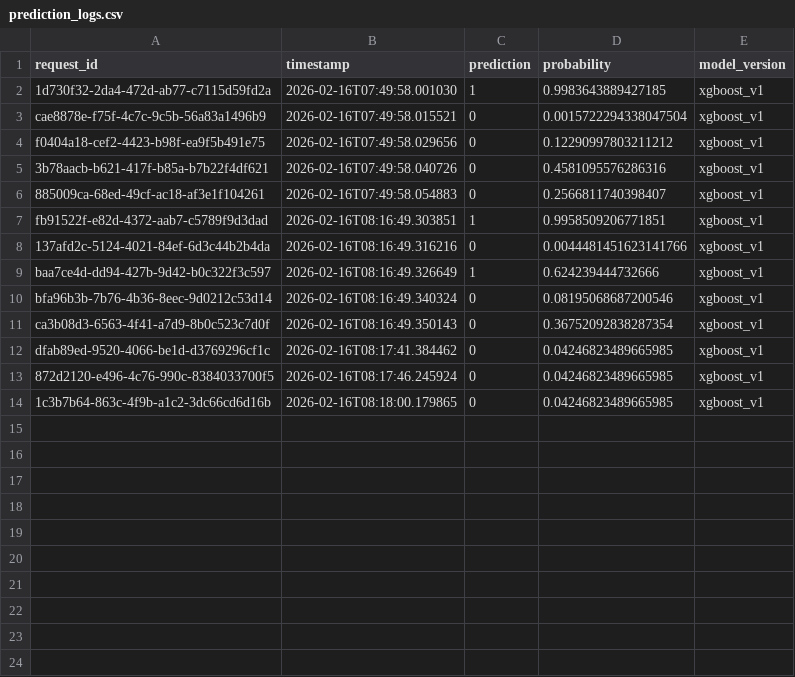
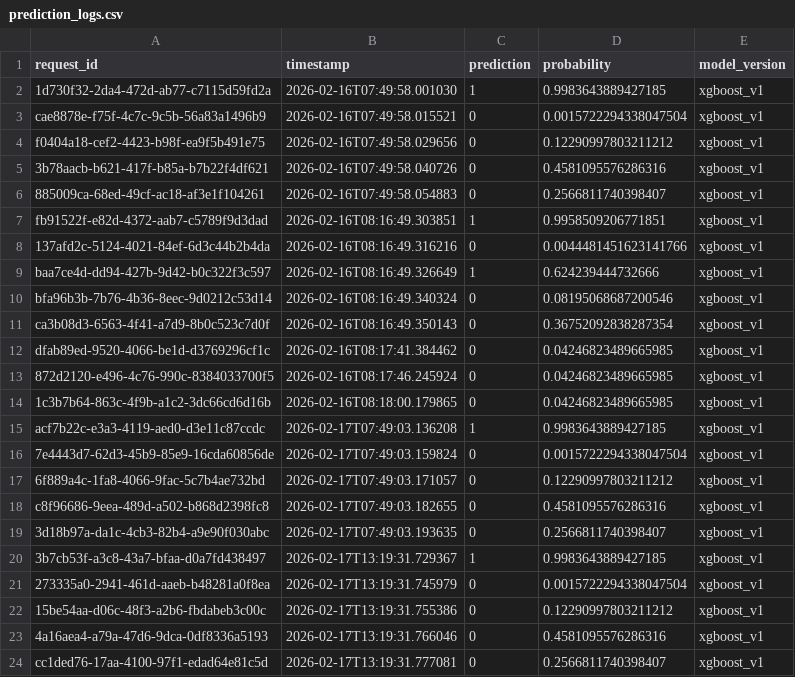
Before and after one commit to devansh-hestabit/Training, a CSV file: Week6/src/prediction_logs.csv, drawn as a sheet; the diff names each change by its address in the sheet, - before the commit and + after, or states it on an @@ line.

Commit message:
Update timestamp generation in prediction function and add new prediction logs

```diff
--- a/Week6/src/prediction_logs.csv
+++ b/Week6/src/prediction_logs.csv
+row 15: acf7b22c-e3a3-4119-aed0-d3e11c87ccdc | 2026-02-17T07:49:03.136208 | 1 | 0.9983643889427185 | xgboost_v1
+row 16: 7e4443d7-62d3-45b9-85e9-16cda60856de | 2026-02-17T07:49:03.159824 | 0 | 0.0015722294338047504 | xgboost_v1
+row 17: 6f889a4c-1fa8-4066-9fac-5c7b4ae732bd | 2026-02-17T07:49:03.171057 | 0 | 0.12290997803211212 | xgboost_v1
+row 18: c8f96686-9eea-489d-a502-b868d2398fc8 | 2026-02-17T07:49:03.182655 | 0 | 0.4581095576286316 | xgboost_v1
+row 19: 3d18b97a-da1c-4cb3-82b4-a9e90f030abc | 2026-02-17T07:49:03.193635 | 0 | 0.2566811740398407 | xgboost_v1
+row 20: 3b7cb53f-a3c8-43a7-bfaa-d0a7fd438497 | 2026-02-17T13:19:31.729367 | 1 | 0.9983643889427185 | xgboost_v1
+row 21: 273335a0-2941-461d-aaeb-b48281a0f8ea | 2026-02-17T13:19:31.745979 | 0 | 0.0015722294338047504 | xgboost_v1
+row 22: 15be54aa-d06c-48f3-a2b6-fbdabeb3c00c | 2026-02-17T13:19:31.755386 | 0 | 0.12290997803211212 | xgboost_v1
+row 23: 4a16aea4-a79a-47d6-9dca-0df8336a5193 | 2026-02-17T13:19:31.766046 | 0 | 0.4581095576286316 | xgboost_v1
+row 24: cc1ded76-17aa-4100-97f1-edad64e81c5d | 2026-02-17T13:19:31.777081 | 0 | 0.2566811740398407 | xgboost_v1
```
Also changed, not shown: 1 other file.
